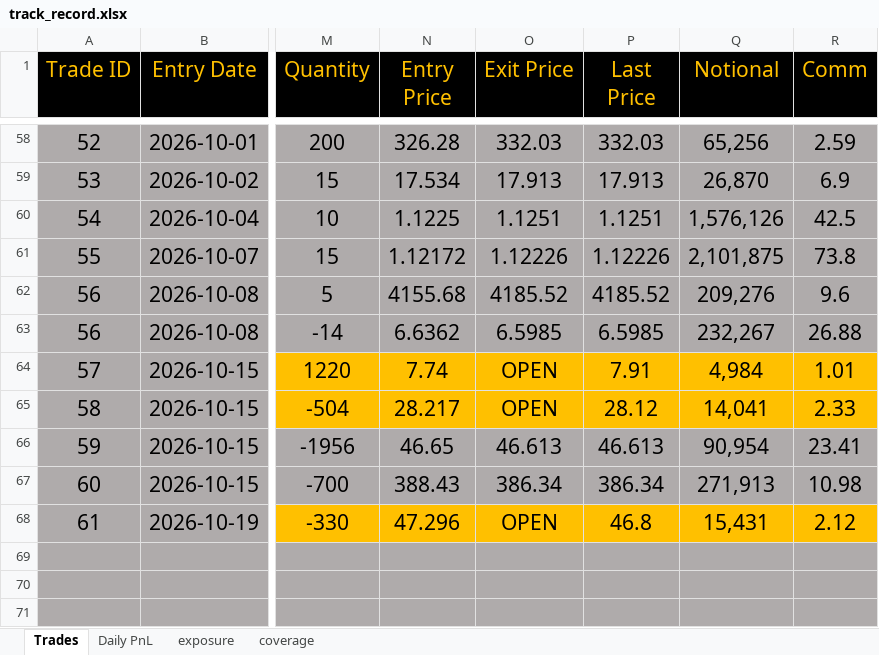
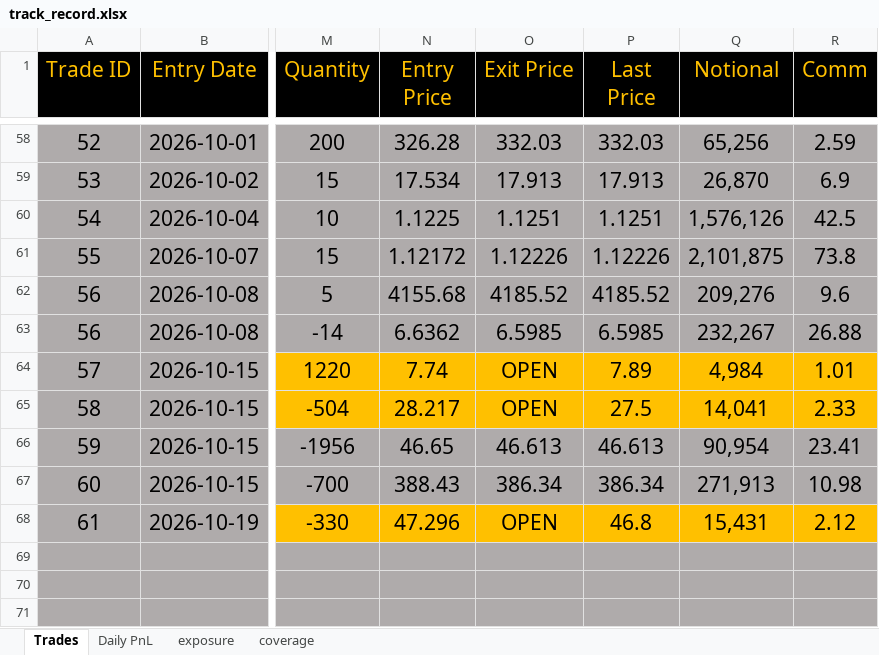
Before and after one commit to bkayabkaya/bookmonitor, an Excel workbook: track_record.xlsx, sheet Trades, drawn as a sheet; only a part is shown, gaps mark what is left out; values as stored, in another font and other column widths than the file's, no borders; the diff names each change by its address in the sheet, - before the commit and + after, or states it on an @@ line.

```diff
--- a/track_record.xlsx (sheet Trades)
+++ b/track_record.xlsx (sheet Trades)
-P64 (Last Price): 7.91
+P64 (Last Price): 7.89
-P65 (Last Price): 28.12
+P65 (Last Price): 27.5
```
Also changed, not shown: 1 other file.
